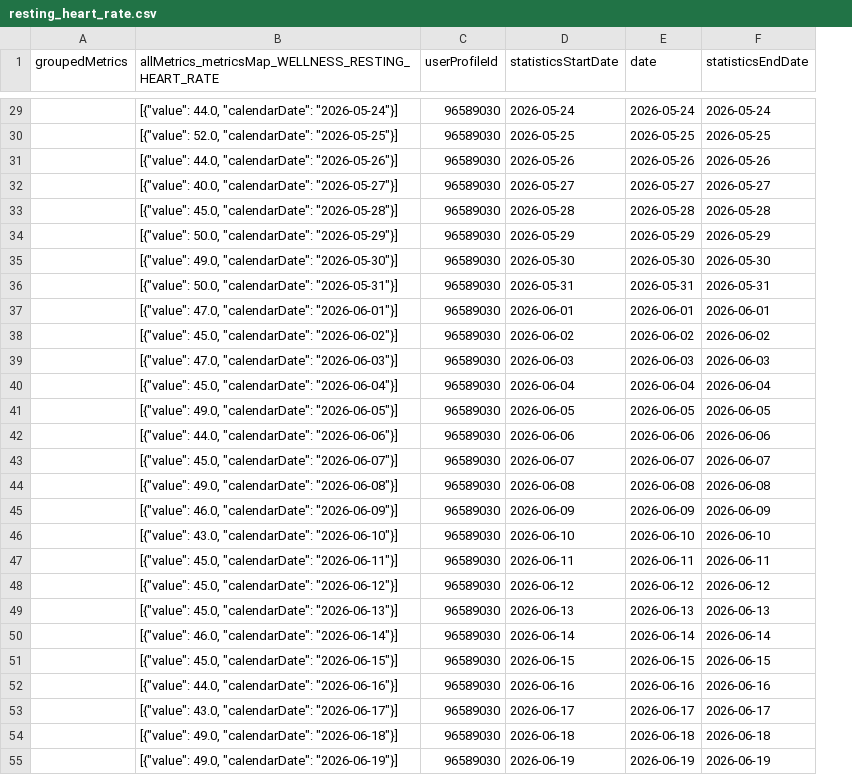
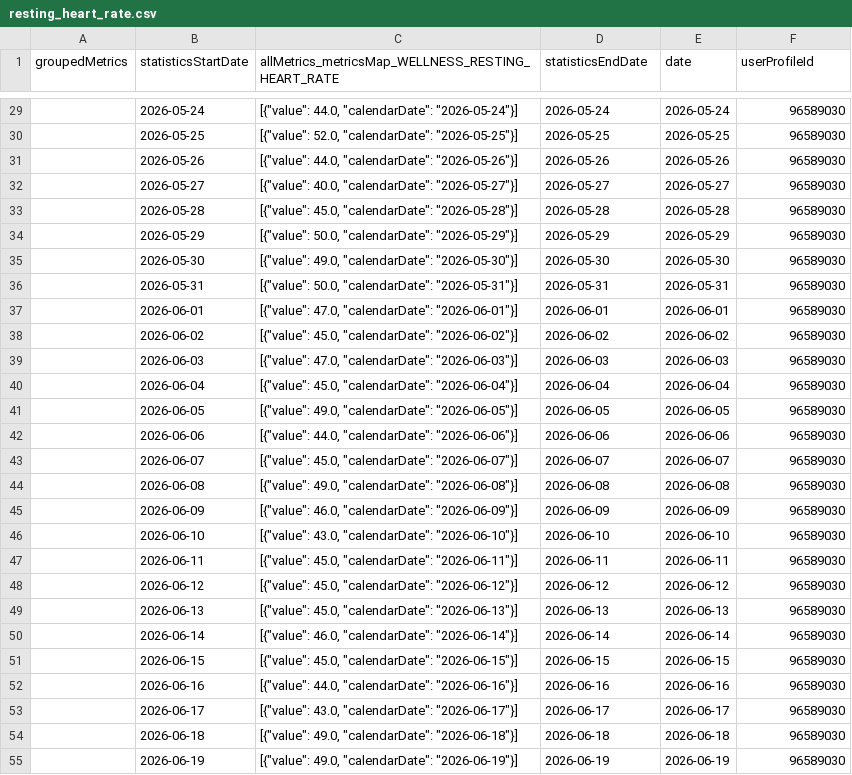
Before and after one commit to 123KingKarl123/garmin-data-xK9mP2qL7vR4nJ8w, a CSV file: resting_heart_rate.csv, drawn as a sheet; only a part is shown, gaps mark what is left out; removed rows and columns are numbered as before the commit, all else as after; the diff covers the shown part only; the diff names each change by its address in the sheet, - before the commit and + after, or states it on an @@ line.

```diff
--- a/resting_heart_rate.csv
+++ b/resting_heart_rate.csv
+column B (statisticsStartDate), rows 29-55: 2026-05-24 | 2026-05-25 | 2026-05-26 | 2026-05-27 | 2026-05-28 | 2026-05-29 | 2026-05-30 | 2026-05-31 | 2026-06-01 | 2026-06-02 | 2026-06-03 | 2026-06-04 | 2026-06-05 | 2026-06-06 | 2026-06-07 | 2026-06-08 | 2026-06-09 | 2026-06-10 | 2026-06-11 | 2026-06-12 | 2026-06-13 | 2026-06-14 | 2026-06-15 | 2026-06-16 | 2026-06-17 | 2026-06-18 | 2026-06-19
-column C (userProfileId), rows 29-55: all 96589030
-D1: statisticsStartDate
+D1: statisticsEndDate
-F1: statisticsEndDate
+F1: userProfileId
-F29 (userProfileId): 2026-05-24
+F29 (userProfileId): 96589030
-F30 (userProfileId): 2026-05-25
+F30 (userProfileId): 96589030
-F31 (userProfileId): 2026-05-26
+F31 (userProfileId): 96589030
-F32 (userProfileId): 2026-05-27
+F32 (userProfileId): 96589030
-F33 (userProfileId): 2026-05-28
+F33 (userProfileId): 96589030
-F34 (userProfileId): 2026-05-29
+F34 (userProfileId): 96589030
-F35 (userProfileId): 2026-05-30
+F35 (userProfileId): 96589030
-F36 (userProfileId): 2026-05-31
+F36 (userProfileId): 96589030
-F37 (userProfileId): 2026-06-01
+F37 (userProfileId): 96589030
-F38 (userProfileId): 2026-06-02
+F38 (userProfileId): 96589030
-F39 (userProfileId): 2026-06-03
+F39 (userProfileId): 96589030
-F40 (userProfileId): 2026-06-04
+F40 (userProfileId): 96589030
-F41 (userProfileId): 2026-06-05
+F41 (userProfileId): 96589030
-F42 (userProfileId): 2026-06-06
+F42 (userProfileId): 96589030
-F43 (userProfileId): 2026-06-07
+F43 (userProfileId): 96589030
-F44 (userProfileId): 2026-06-08
+F44 (userProfileId): 96589030
-F45 (userProfileId): 2026-06-09
+F45 (userProfileId): 96589030
-F46 (userProfileId): 2026-06-10
+F46 (userProfileId): 96589030
-F47 (userProfileId): 2026-06-11
+F47 (userProfileId): 96589030
-F48 (userProfileId): 2026-06-12
+F48 (userProfileId): 96589030
-F49 (userProfileId): 2026-06-13
+F49 (userProfileId): 96589030
-F50 (userProfileId): 2026-06-14
+F50 (userProfileId): 96589030
-F51 (userProfileId): 2026-06-15
+F51 (userProfileId): 96589030
-F52 (userProfileId): 2026-06-16
+F52 (userProfileId): 96589030
-F53 (userProfileId): 2026-06-17
+F53 (userProfileId): 96589030
-F54 (userProfileId): 2026-06-18
+F54 (userProfileId): 96589030
-F55 (userProfileId): 2026-06-19
+F55 (userProfileId): 96589030
```
Also changed, not shown: 64 edited cells elsewhere in this file, activities.csv, body_composition.csv, 10 other files.
